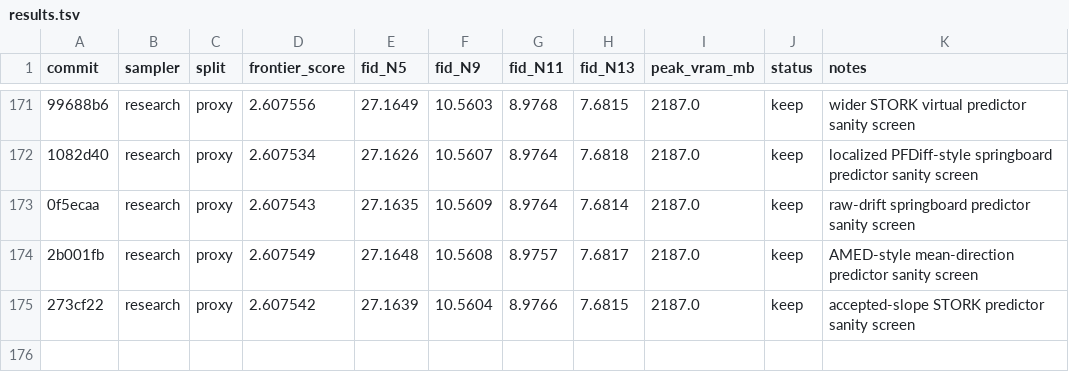
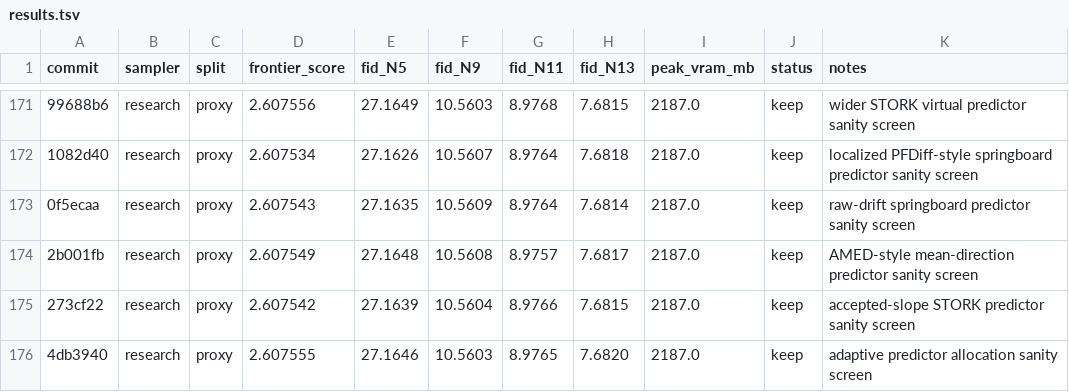
Before and after one commit to Colanora/improved-edm, a TSV file: results.tsv, drawn as a sheet; only a part is shown, gaps mark what is left out; the diff names each change by its address in the sheet, - before the commit and + after, or states it on an @@ line.

```diff
--- a/results.tsv
+++ b/results.tsv
+row 176: 4db3940 | research | proxy | 2.607555 | 27.1646 | 10.5603 | 8.9765 | 7.6820 | 2187.0 | keep | adaptive predictor allocation sanity screen
```
Also changed, not shown: experiment_reports.tsv, 1 other file.
